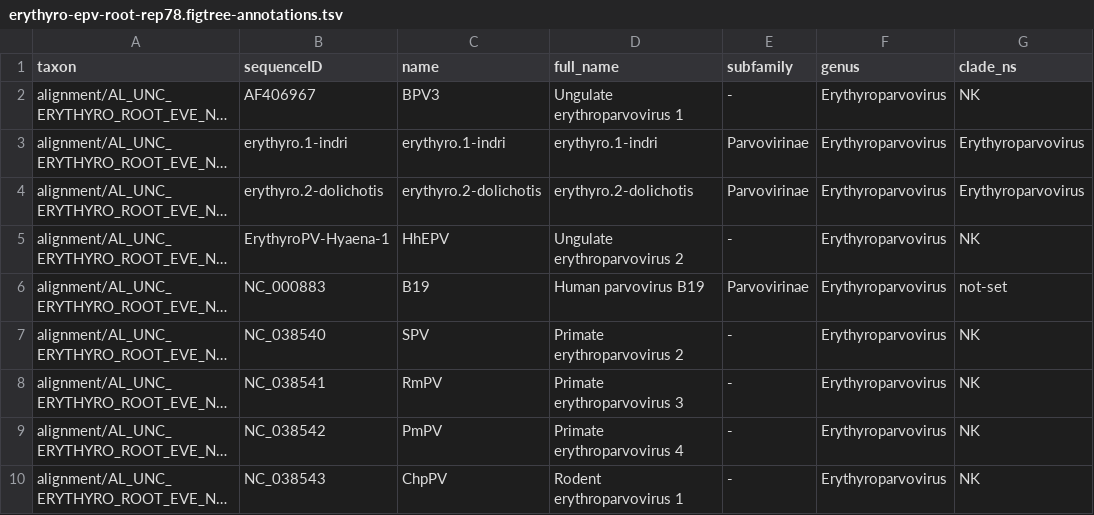
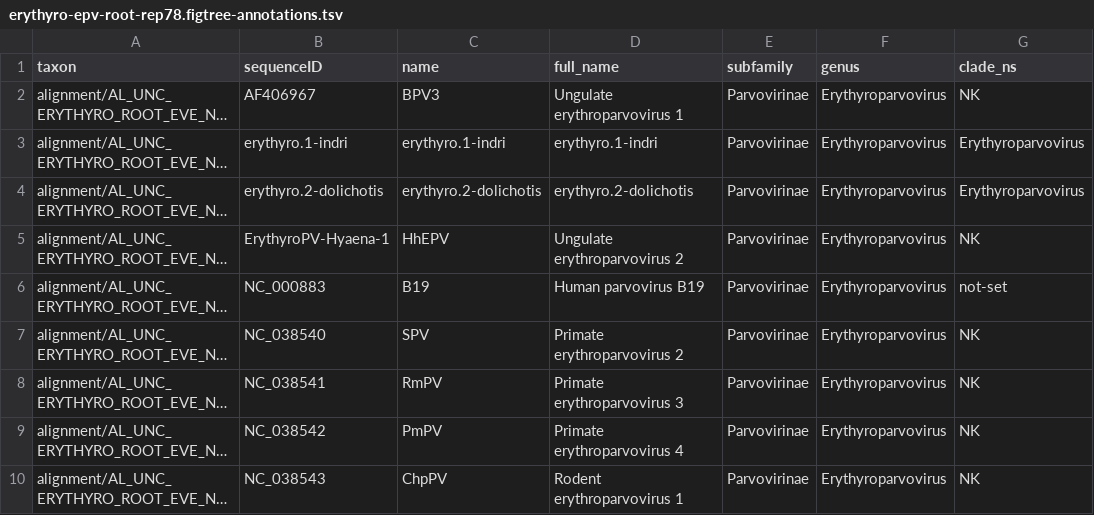
Before and after one commit to giffordlabcvr/Parvovirus-GLUE, a TSV file: trees/genus-level-with-eves/erythyro-epv-root-rep78.figtree-annotations.tsv, drawn as a sheet; only a part is shown; long unchanged cells end in …; the diff names each change by its address in the sheet, - before the commit and + after, or states it on an @@ line.

```diff
--- a/trees/genus-level-with-eves/erythyro-epv-root-rep78.figtree-annotations.tsv
+++ b/trees/genus-level-with-eves/erythyro-epv-root-rep78.figtree-annotations.tsv
-E2 (subfamily): -
+E2 (subfamily): Parvovirinae
-E5 (subfamily): -
+E5 (subfamily): Parvovirinae
-E7:E10 (subfamily): -
+E7:E10 (subfamily): Parvovirinae
```
Also changed, not shown: trees/genus-level-with-eves/erythyro-epv-root-vp1.figtree-annotations.tsv, trees/genus-level/chaphama-root-rep78.figtree-annotations.tsv, 7 other files.
